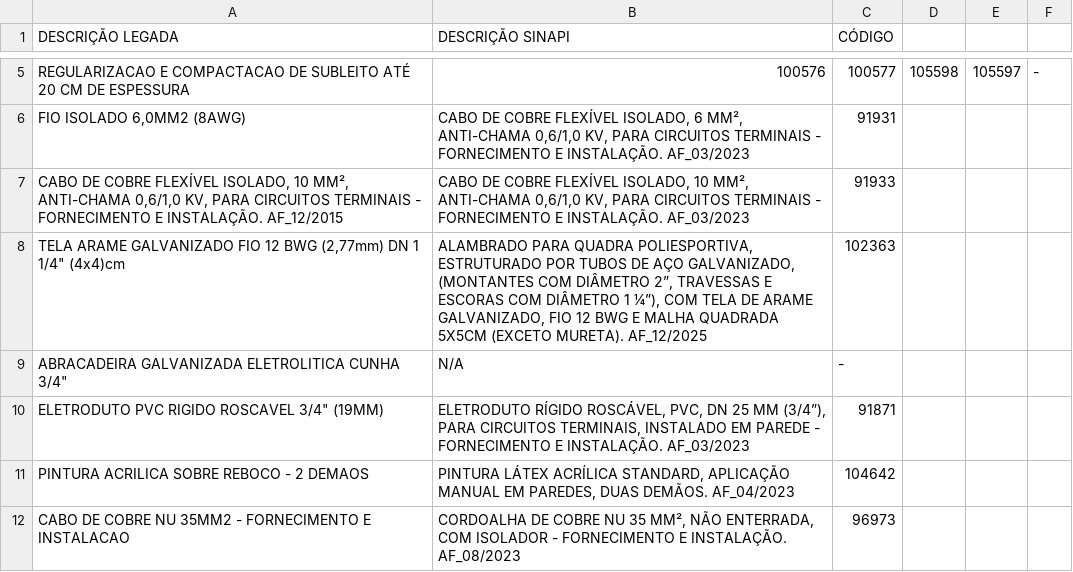
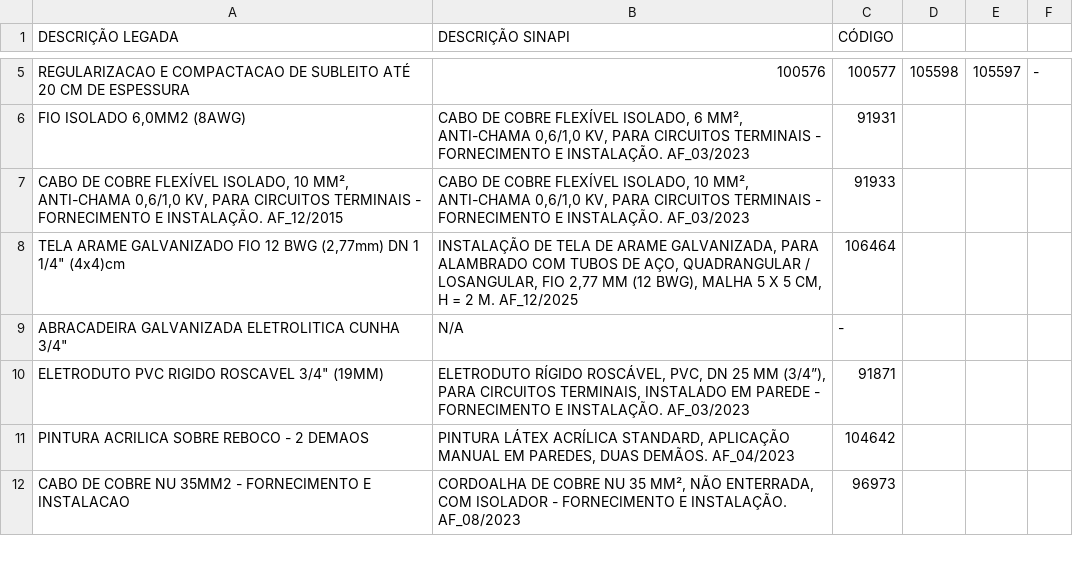
Before and after one commit to JulianBorges/orceia, a CSV file: PLANILHA AJUSTE MOTOR.csv, drawn as a sheet; only a part is shown, gaps mark what is left out.

```diff
--- a/PLANILHA AJUSTE MOTOR.csv
+++ b/PLANILHA AJUSTE MOTOR.csv
@@ -7,3 +7,3 @@ FIO ISOLADO 6,0MM2 (8AWG);CABO DE COBRE FLEXÍVEL ISOLADO, 6 MM², ANTI-CHAMA 0,
 CABO DE COBRE FLEXÍVEL ISOLADO, 10 MM², ANTI-CHAMA 0,6/1,0 KV, PARA CIRCUITOS TERMINAIS - FORNECIMENTO E INSTALAÇÃO. AF_12/2015;CABO DE COBRE FLEXÍVEL ISOLADO, 10 MM², ANTI-CHAMA 0,6/1,0 KV, PARA CIRCUITOS TERMINAIS - FORNECIMENTO E INSTALAÇÃO. AF_03/2023;91933
-TELA ARAME GALVANIZADO FIO 12 BWG (2,77mm) DN 1 1/4" (4x4)cm;ALAMBRADO PARA QUADRA POLIESPORTIVA, ESTRUTURADO POR TUBOS DE AÇO GALVANIZADO, (MONTANTES COM DIÂMETRO 2”, TRAVESSAS E ESCORAS COM DIÂMETRO 1 ¼”), COM TELA DE ARAME GALVANIZADO, FIO 12 BWG E MALHA QUADRADA 5X5CM (EXCETO MURETA). AF_12/2025;102363
+TELA ARAME GALVANIZADO FIO 12 BWG (2,77mm) DN 1 1/4" (4x4)cm;INSTALAÇÃO DE TELA DE ARAME GALVANIZADA, PARA ALAMBRADO COM TUBOS DE AÇO, QUADRANGULAR / LOSANGULAR, FIO 2,77 MM (12 BWG), MALHA 5 X 5 CM, H = 2 M. AF_12/2025;106464
 ABRACADEIRA GALVANIZADA ELETROLITICA CUNHA 3/4";N/A;-
```
Also changed, not shown: 14 other files.
